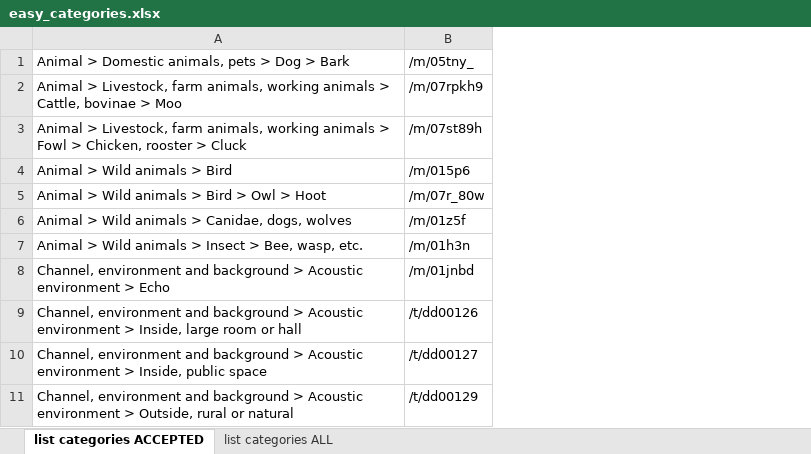
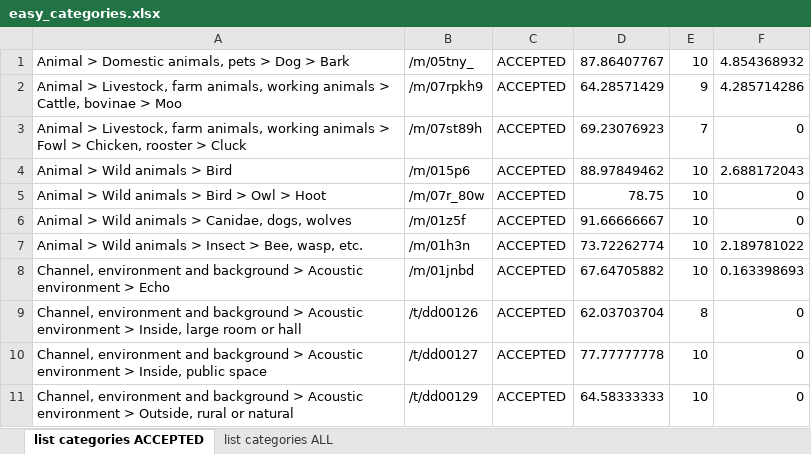
Before and after one commit to xavierfav/Freesound-data-set, an Excel workbook: easy_categories.xlsx, sheet list categories ACCEPTED, drawn as a sheet; only a part is shown; values as stored, in another font and other column widths than the file's, no borders; the diff names each change by its address in the sheet, - before the commit and + after, or states it on an @@ line.

Commit message:
Add stats in excel easy category

```diff
--- a/easy_categories.xlsx (sheet list categories ACCEPTED)
+++ b/easy_categories.xlsx (sheet list categories ACCEPTED)
+column C, rows 1-11: all ACCEPTED
+column D, rows 1-11: 87.86407767 | 64.28571429 | 69.23076923 | 88.97849462 | 78.75 | 91.66666667 | 73.72262774 | 67.64705882 | 62.03703704 | 77.77777778 | 64.58333333
+column E, rows 1-11: 10 | 9 | 7 | 10 | 10 | 10 | 10 | 10 | 8 | 10 | 10
+column F, rows 1-11: 4.854368932 | 4.285714286 | 0 | 2.688172043 | 0 | 0 | 2.189781022 | 0.163398693 | 0 | 0 | 0
```
Also changed, not shown: sheet list categories ALL, 1 other file.
